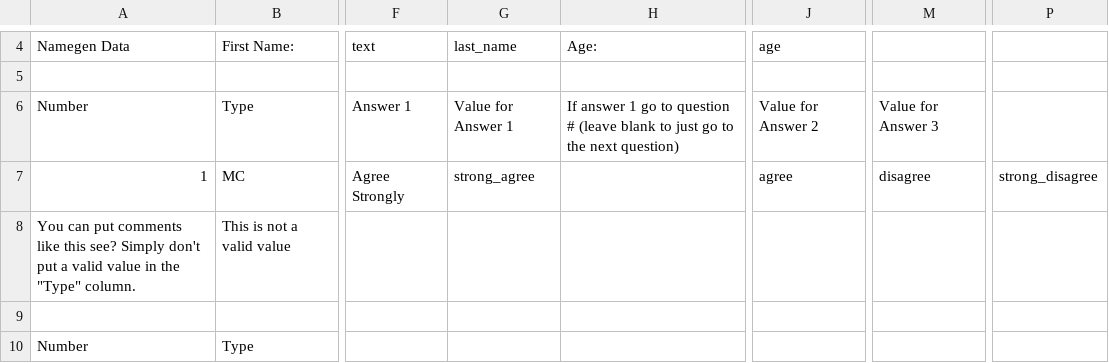
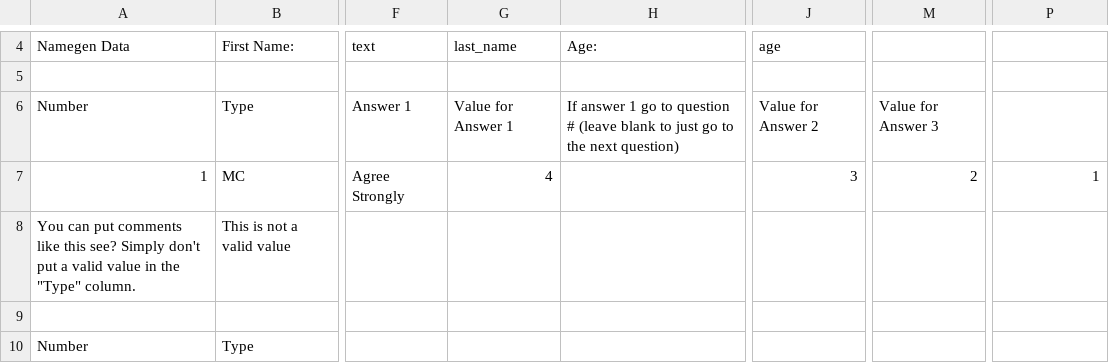
Before and after one commit to dylPeters15/Network-Canvas, a CSV file: basic_format.csv, drawn as a sheet; only a part is shown, gaps mark what is left out; the diff names each change by its address in the sheet, - before the commit and + after, or states it on an @@ line.

```diff
--- a/basic_format.csv
+++ b/basic_format.csv
-G7: strong_agree
+G7: 4
-J7: agree
+J7: 3
-M7: disagree
+M7: 2
-P7: strong_disagree
+P7: 1
```
Also changed, not shown: 1 other file.
